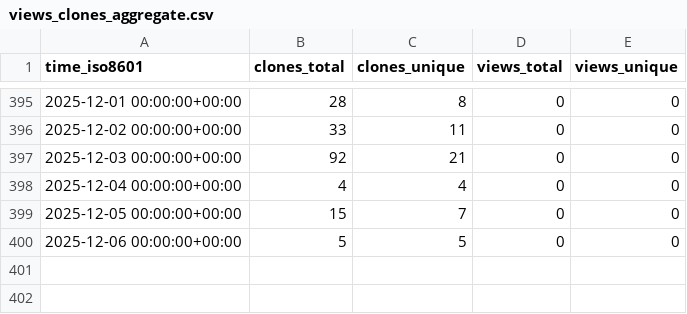
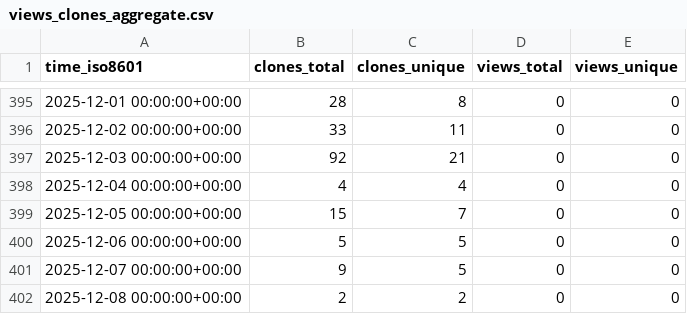
Before and after one commit to legorovers/pirover_simulator, a CSV file: legorovers/pirover_simulator/ghrs-data/views_clones_aggregate.csv, drawn as a sheet; only a part is shown, gaps mark what is left out; the diff names each change by its address in the sheet, - before the commit and + after, or states it on an @@ line.

```diff
--- a/legorovers/pirover_simulator/ghrs-data/views_clones_aggregate.csv
+++ b/legorovers/pirover_simulator/ghrs-data/views_clones_aggregate.csv
+row 401: 2025-12-07 00:00:00+00:00 | 9 | 5 | 0 | 0
+row 402: 2025-12-08 00:00:00+00:00 | 2 | 2 | 0 | 0
```
Also changed, not shown: 1 other file.
